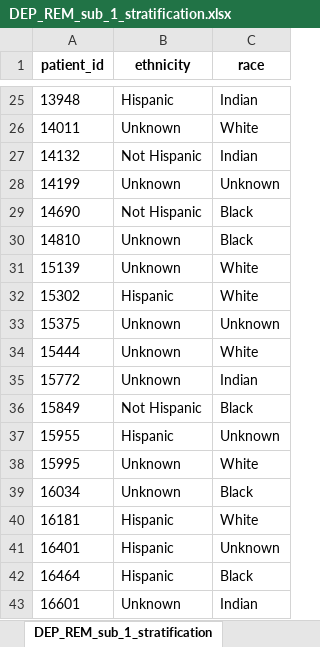
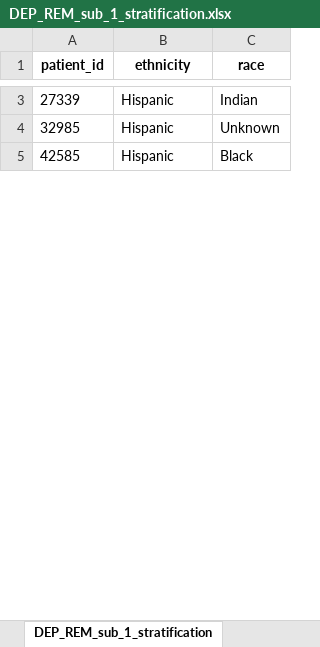
Before and after one commit to Pesach-Tikvah-Hope-Development-Inc/CCBHC_Measurements, an Excel workbook: ccbhc_measurements/dashboard/excel files/DEP_REM_sub_1_stratification.xlsx, sheet DEP_REM_sub_1_stratification, drawn as a sheet; only a part is shown, gaps mark what is left out; values as stored, in another font and other column widths than the file's, no borders; removed rows and columns are numbered as before the commit, all else as after; the diff covers the shown part only; the diff names each change by its address in the sheet, - before the commit and + after, or states it on an @@ line.

```diff
--- a/ccbhc_measurements/dashboard/excel files/DEP_REM_sub_1_stratification.xlsx (sheet DEP_REM_sub_1_stratification)
+++ b/ccbhc_measurements/dashboard/excel files/DEP_REM_sub_1_stratification.xlsx (sheet DEP_REM_sub_1_stratification)
-A3 (patient_id): 13948
+A3 (patient_id): 27339
-row 26: 14011 | Unknown | White
-row 27: 14132 | Not Hispanic | Indian
-row 28: 14199 | Unknown | Unknown
-row 29: 14690 | Not Hispanic | Black
-row 30: 14810 | Unknown | Black
-row 31: 15139 | Unknown | White
-row 32: 15302 | Hispanic | White
-row 33: 15375 | Unknown | Unknown
-row 34: 15444 | Unknown | White
-row 35: 15772 | Unknown | Indian
-row 36: 15849 | Not Hispanic | Black
-A4 (patient_id): 15955
+A4 (patient_id): 32985
-row 38: 15995 | Unknown | White
-row 39: 16034 | Unknown | Black
-row 40: 16181 | Hispanic | White
-row 41: 16401 | Hispanic | Unknown
-A5 (patient_id): 16464
+A5 (patient_id): 42585
-row 43: 16601 | Unknown | Indian
```
Also changed, not shown: 560 removed rows and 4 edited cells elsewhere in this sheet, ccbhc_measurements/dashboard/excel files/ASC_sub_1.xlsx, ccbhc_measurements/dashboard/excel files/ASC_sub_1_stratification.xlsx, 10 other files.
